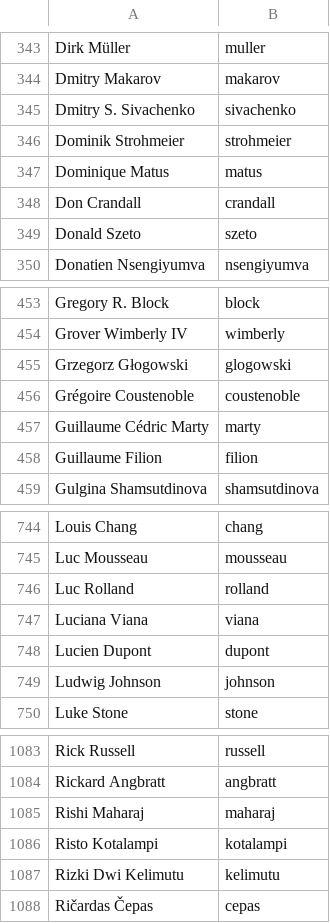
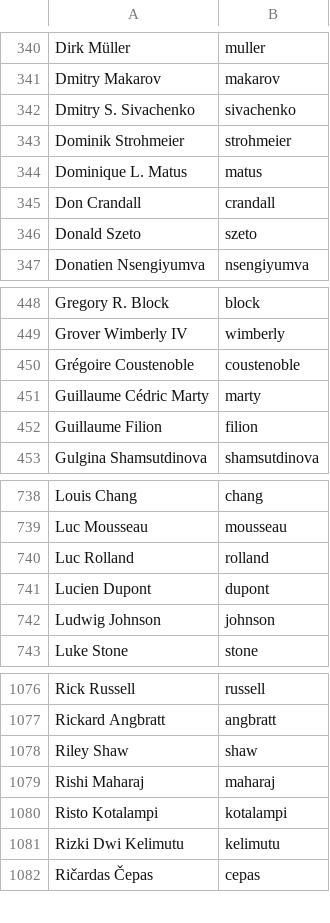
Before and after one commit to twse/random-stuff, a CSV file: names.csv, drawn as a sheet; only a part is shown, gaps mark what is left out; the diff covers the shown part only.

```diff
--- a/names.csv
+++ b/names.csv
@@ -346,3 +343,3 @@ Dmitry S. Sivachenko,sivachenko
 Dominik Strohmeier,strohmeier
-Dominique Matus,matus
+Dominique L. Matus,matus
 Don Crandall,crandall
@@ -454,3 +449,2 @@ Gregory R. Block,block
 Grover Wimberly IV,wimberly
-Grzegorz Głogowski,glogowski
 Grégoire Coustenoble,coustenoble
@@ -746,3 +740,2 @@ Luc Mousseau,mousseau
 Luc Rolland,rolland
-Luciana Viana,viana
 Lucien Dupont,dupont
@@ -1084,2 +1077,3 @@ Rick Russell,russell
 Rickard Angbratt,angbratt
+Riley Shaw,shaw
 Rishi Maharaj,maharaj
```
Also changed, not shown: 5 removed rows and 2 edited cells elsewhere in this file.
